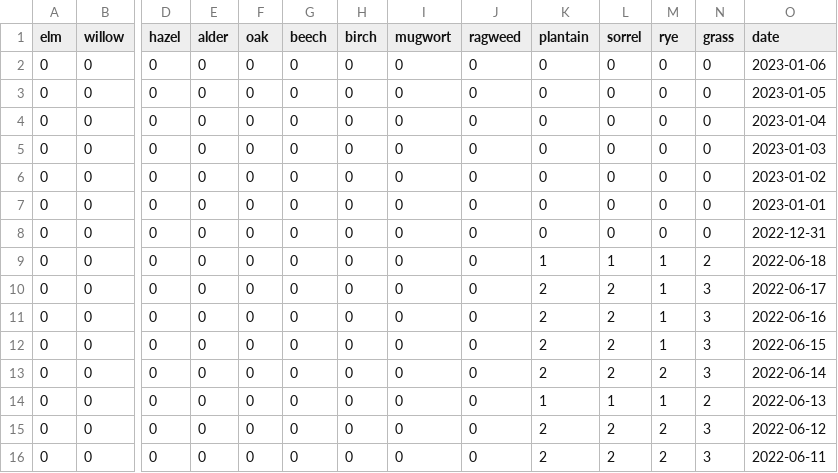
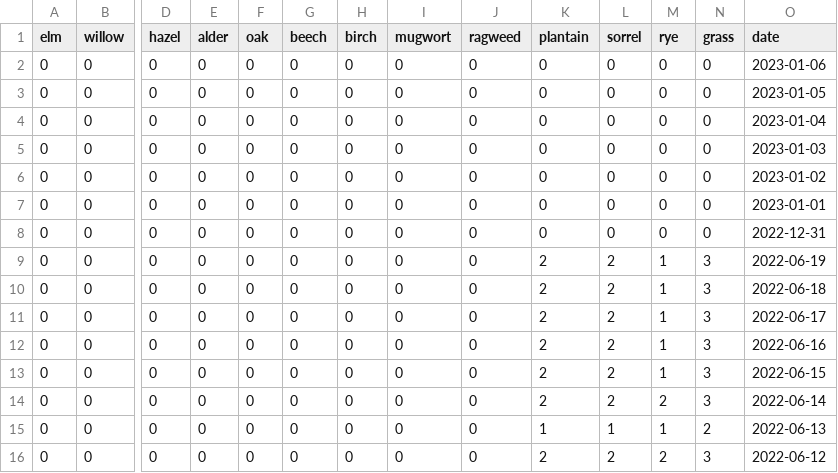
Before and after one commit to oem/Hamburg.jl, a CSV file: src/pollen/levels.csv, drawn as a sheet; only a part is shown, gaps mark what is left out; the shorter side is filled out with more unchanged rows; addresses are those after the commit; rows hold the shown columns only; the diff names each change by its address in the sheet, - before the commit and + after, or states it on an @@ line.

```diff
--- a/src/pollen/levels.csv
+++ b/src/pollen/levels.csv
+row 9: 0 | 0 | 0 | 0 | 0 | 0 | 0 | 0 | 0 | 2 | 2 | 1 | 3 | 2022-06-19
-K10 (plantain): 1
+K10 (plantain): 2
-L10 (sorrel): 1
+L10 (sorrel): 2
-N10 (grass): 2
+N10 (grass): 3
```
Also changed, not shown: 1 other file.
